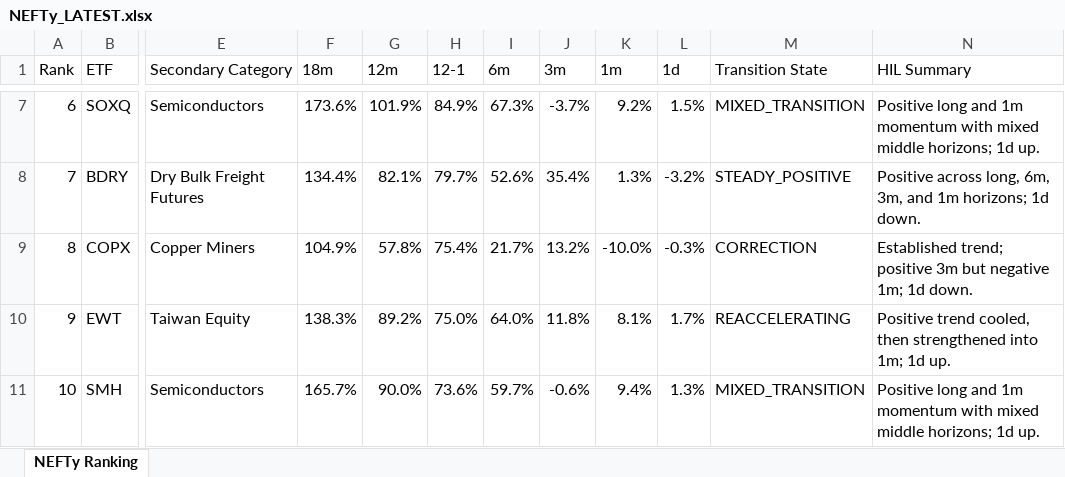
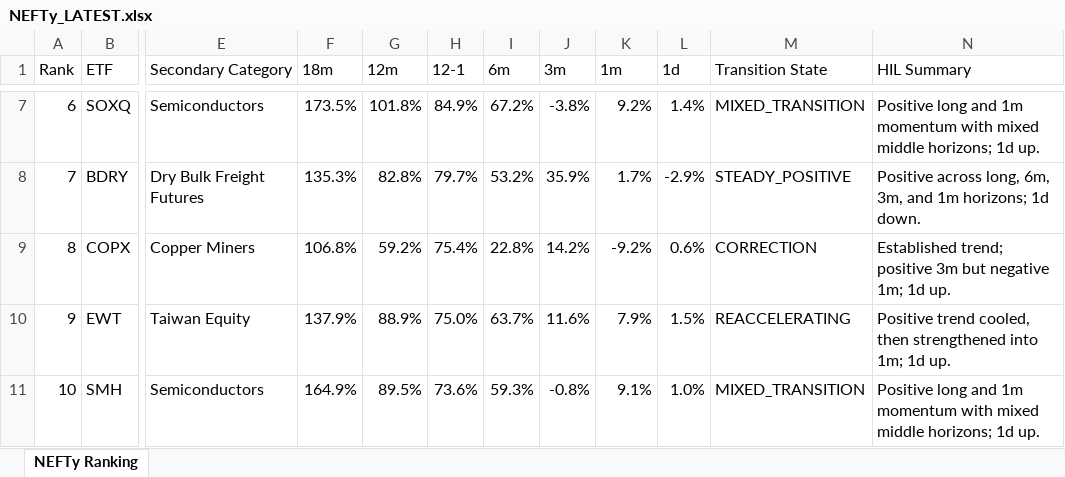
Before and after one commit to DarkMoonv1/NEFTy, an Excel workbook: NEFTy_LATEST.xlsx, sheet NEFTy Ranking, drawn as a sheet; only a part is shown, gaps mark what is left out; values as stored, in another font and other column widths than the file's, no cell formats; the diff covers the shown part only; the diff names each change by its address in the sheet, - before the commit and + after, or states it on an @@ line.

Commit message:
Update NEFTy_LATEST.xlsx

```diff
--- a/NEFTy_LATEST.xlsx (sheet NEFTy Ranking)
+++ b/NEFTy_LATEST.xlsx (sheet NEFTy Ranking)
-F7 (18m): 173.6%
+F7 (18m): 173.5%
-G7 (12m): 101.9%
+G7 (12m): 101.8%
-I7 (6m): 67.3%
+I7 (6m): 67.2%
-J7 (3m): -3.7%
+J7 (3m): -3.8%
-L7 (1d): 1.5%
+L7 (1d): 1.4%
-F8 (18m): 134.4%
+F8 (18m): 135.3%
-G8 (12m): 82.1%
+G8 (12m): 82.8%
-I8 (6m): 52.6%
+I8 (6m): 53.2%
-J8 (3m): 35.4%
+J8 (3m): 35.9%
-K8 (1m): 1.3%
+K8 (1m): 1.7%
-L8 (1d): -3.2%
+L8 (1d): -2.9%
-F9 (18m): 104.9%
+F9 (18m): 106.8%
-G9 (12m): 57.8%
+G9 (12m): 59.2%
-I9 (6m): 21.7%
+I9 (6m): 22.8%
-J9 (3m): 13.2%
+J9 (3m): 14.2%
-K9 (1m): -10.0%
+K9 (1m): -9.2%
-L9 (1d): -0.3%
+L9 (1d): 0.6%
-N9 (HIL Summary): …1m; 1d down.
+N9 (HIL Summary): …1m; 1d up.
-F10 (18m): 138.3%
+F10 (18m): 137.9%
-G10 (12m): 89.2%
+G10 (12m): 88.9%
-I10 (6m): 64.0%
+I10 (6m): 63.7%
-J10 (3m): 11.8%
+J10 (3m): 11.6%
-K10 (1m): 8.1%
+K10 (1m): 7.9%
-L10 (1d): 1.7%
+L10 (1d): 1.5%
-F11 (18m): 165.7%
+F11 (18m): 164.9%
-G11 (12m): 90.0%
+G11 (12m): 89.5%
-I11 (6m): 59.7%
+I11 (6m): 59.3%
-J11 (3m): -0.6%
+J11 (3m): -0.8%
-K11 (1m): 9.4%
+K11 (1m): 9.1%
-L11 (1d): 1.3%
+L11 (1d): 1.0%
```
Also changed, not shown: 564 edited cells elsewhere in this sheet, cell formats.
